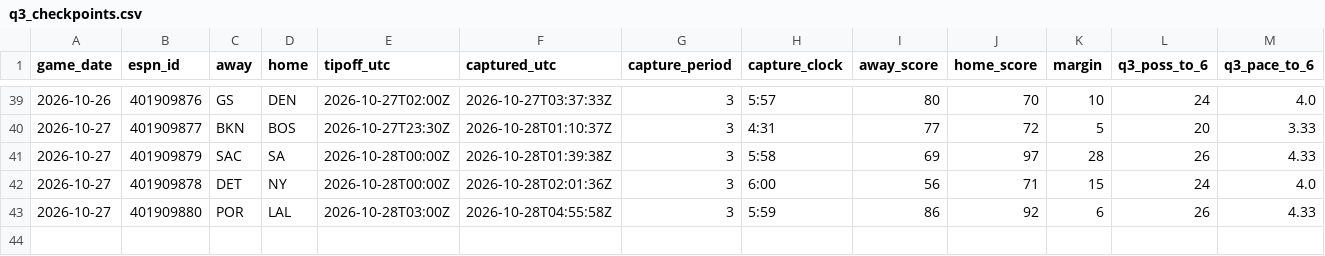
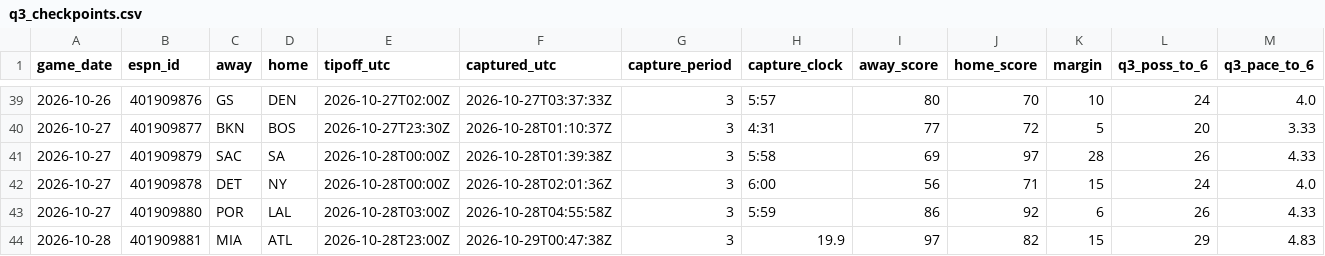
Before and after one commit to fasteddy35/nbaq3, a CSV file: data/q3_checkpoints.csv, drawn as a sheet; only a part is shown, gaps mark what is left out; rows hold the shown columns only; the diff names each change by its address in the sheet, - before the commit and + after, or states it on an @@ line.

```diff
--- a/data/q3_checkpoints.csv
+++ b/data/q3_checkpoints.csv
+row 44: 2026-10-28 | 401909881 | MIA | ATL | 2026-10-28T23:00Z | 2026-10-29T00:47:38Z | 3 | 19.9 | 97 | 82 | 15 | 29 | 4.83
```
